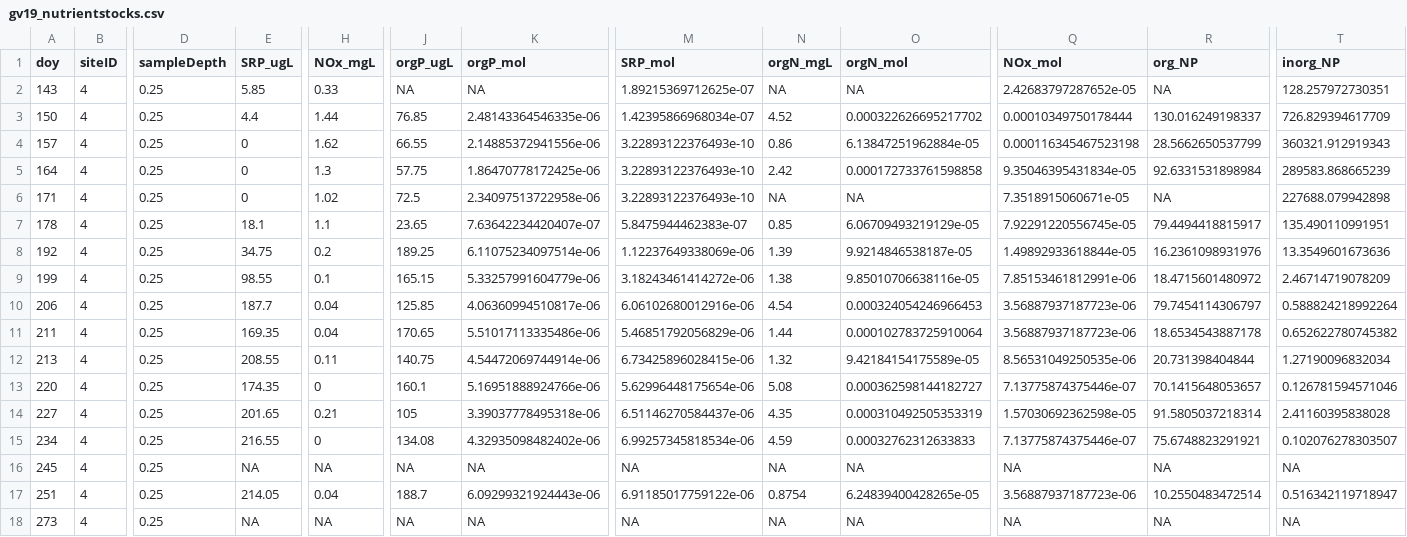
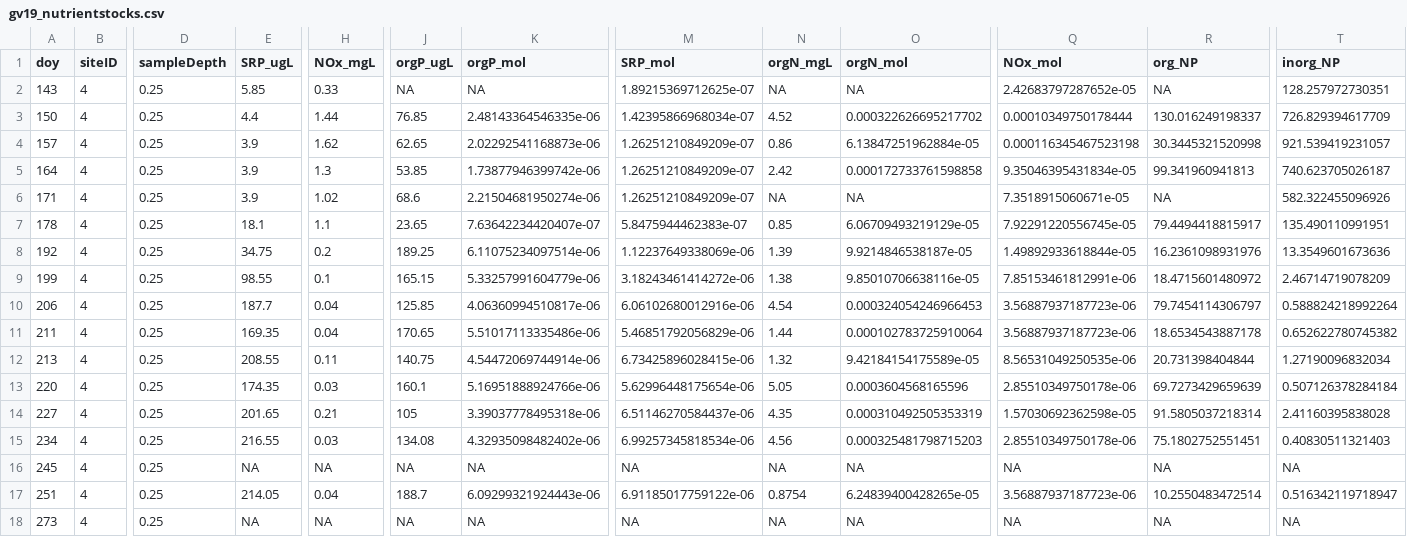
Before and after one commit to tjbutts/hyper-plankton, a CSV file: Derived Datasets/gv19_nutrientstocks.csv, drawn as a sheet; only a part is shown, gaps mark what is left out; the diff names each change by its address in the sheet, - before the commit and + after, or states it on an @@ line.

```diff
--- a/Derived Datasets/gv19_nutrientstocks.csv
+++ b/Derived Datasets/gv19_nutrientstocks.csv
-E4:E6 (SRP_ugL): 0
+E4:E6 (SRP_ugL): 3.9
-J4 (orgP_ugL): 66.55
+J4 (orgP_ugL): 62.65
-K4 (orgP_mol): 2.14885372941556e-06
+K4 (orgP_mol): 2.02292541168873e-06
-M4:M6 (SRP_mol): 3.22893122376493e-10
+M4:M6 (SRP_mol): 1.26251210849209e-07
-R4 (org_NP): 28.5662650537799
+R4 (org_NP): 30.3445321520998
-T4 (inorg_NP): 360321.912919343
+T4 (inorg_NP): 921.539419231057
-J5 (orgP_ugL): 57.75
+J5 (orgP_ugL): 53.85
-K5 (orgP_mol): 1.86470778172425e-06
+K5 (orgP_mol): 1.73877946399742e-06
-R5 (org_NP): 92.6331531898984
+R5 (org_NP): 99.341960941813
-T5 (inorg_NP): 289583.868665239
+T5 (inorg_NP): 740.623705026187
-J6 (orgP_ugL): 72.5
+J6 (orgP_ugL): 68.6
-K6 (orgP_mol): 2.34097513722958e-06
+K6 (orgP_mol): 2.21504681950274e-06
-T6 (inorg_NP): 227688.079942898
+T6 (inorg_NP): 582.322455096926
-H13 (NOx_mgL): 0
+H13 (NOx_mgL): 0.03
-N13 (orgN_mgL): 5.08
+N13 (orgN_mgL): 5.05
-O13 (orgN_mol): 0.000362598144182727
+O13 (orgN_mol): 0.0003604568165596
-Q13 (NOx_mol): 7.13775874375446e-07
+Q13 (NOx_mol): 2.85510349750178e-06
-R13 (org_NP): 70.1415648053657
+R13 (org_NP): 69.7273429659639
-T13 (inorg_NP): 0.126781594571046
+T13 (inorg_NP): 0.507126378284184
-H15 (NOx_mgL): 0
+H15 (NOx_mgL): 0.03
-N15 (orgN_mgL): 4.59
+N15 (orgN_mgL): 4.56
-O15 (orgN_mol): 0.00032762312633833
+O15 (orgN_mol): 0.000325481798715203
-Q15 (NOx_mol): 7.13775874375446e-07
+Q15 (NOx_mol): 2.85510349750178e-06
-R15 (org_NP): 75.6748823291921
+R15 (org_NP): 75.1802752551451
-T15 (inorg_NP): 0.102076278303507
+T15 (inorg_NP): 0.40830511321403
```
Also changed, not shown: 34 other files.
